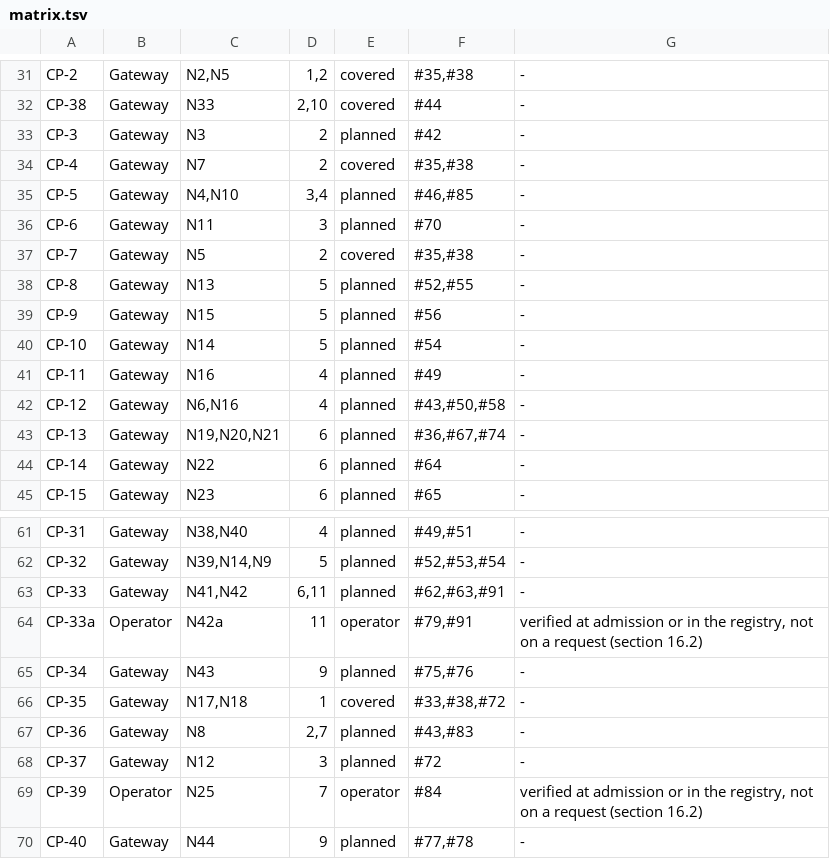
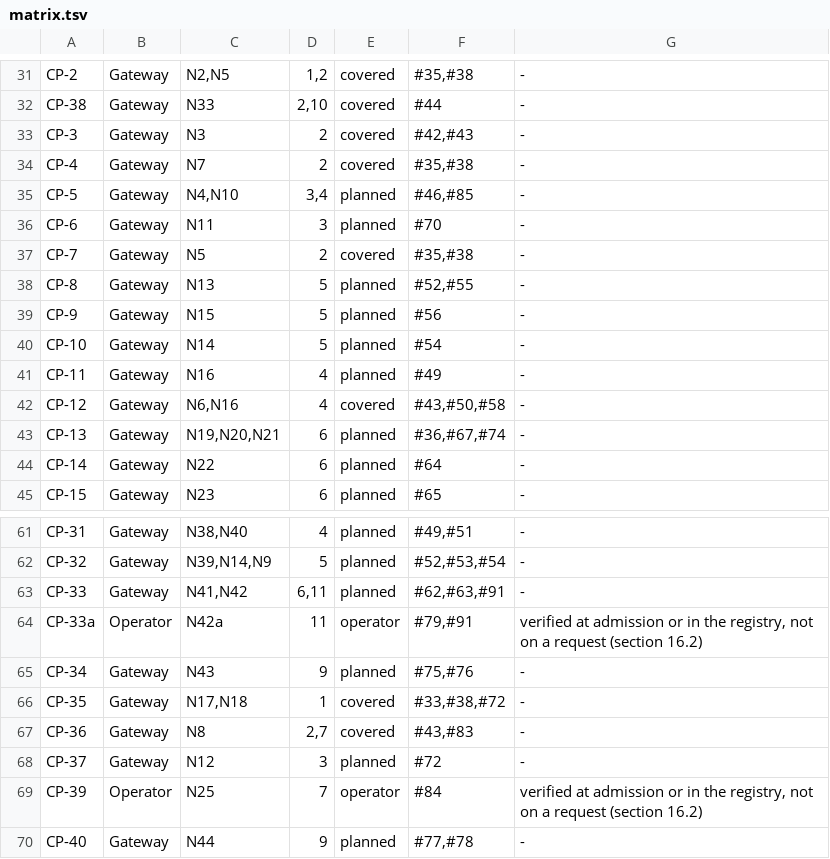
Before and after one commit to FerroHEALTH/FerroFED, a TSV file: conformance/matrix.tsv, drawn as a sheet; only a part is shown, gaps mark what is left out.

```diff
--- a/conformance/matrix.tsv
+++ b/conformance/matrix.tsv
@@ -32,3 +32,3 @@ CP-2	Gateway	N2,N5	1,2	covered	#35,#38	-
 CP-38	Gateway	N33	2,10	covered	#44	-
-CP-3	Gateway	N3	2	planned	#42	-
+CP-3	Gateway	N3	2	covered	#42,#43	-
 CP-4	Gateway	N7	2	covered	#35,#38	-
@@ -41,3 +41,3 @@ CP-10	Gateway	N14	5	planned	#54	-
 CP-11	Gateway	N16	4	planned	#49	-
-CP-12	Gateway	N6,N16	4	planned	#43,#50,#58	-
+CP-12	Gateway	N6,N16	4	covered	#43,#50,#58	-
 CP-13	Gateway	N19,N20,N21	6	planned	#36,#67,#74	-
@@ -66,3 +66,3 @@ CP-34	Gateway	N43	9	planned	#75,#76	-
 CP-35	Gateway	N17,N18	1	covered	#33,#38,#72	-
-CP-36	Gateway	N8	2,7	planned	#43,#83	-
+CP-36	Gateway	N8	2,7	covered	#43,#83	-
 CP-37	Gateway	N12	3	planned	#72	-
```
Also changed, not shown: 24 other files.
